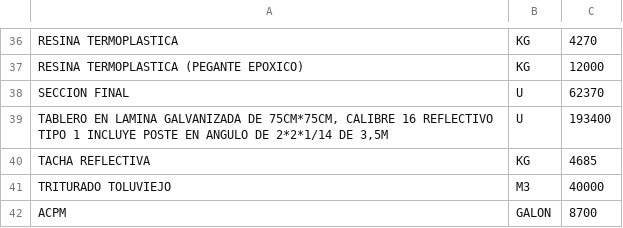
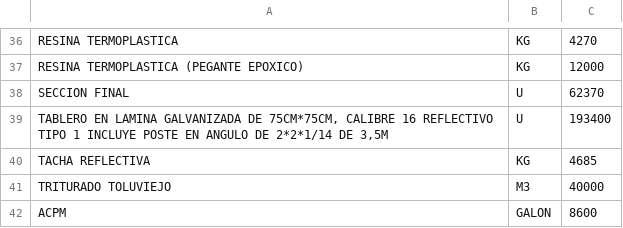
Before and after one commit to yussef0097/costos, a CSV file: costos.csv, drawn as a sheet; only a part is shown, gaps mark what is left out.

Commit message:
Update costos.csv

```diff
--- a/costos.csv
+++ b/costos.csv
@@ -41,2 +41,2 @@ TACHA REFLECTIVA;KG;4685
 TRITURADO TOLUVIEJO;M3;40000
-ACPM;GALON;8700
+ACPM;GALON;8600
```
